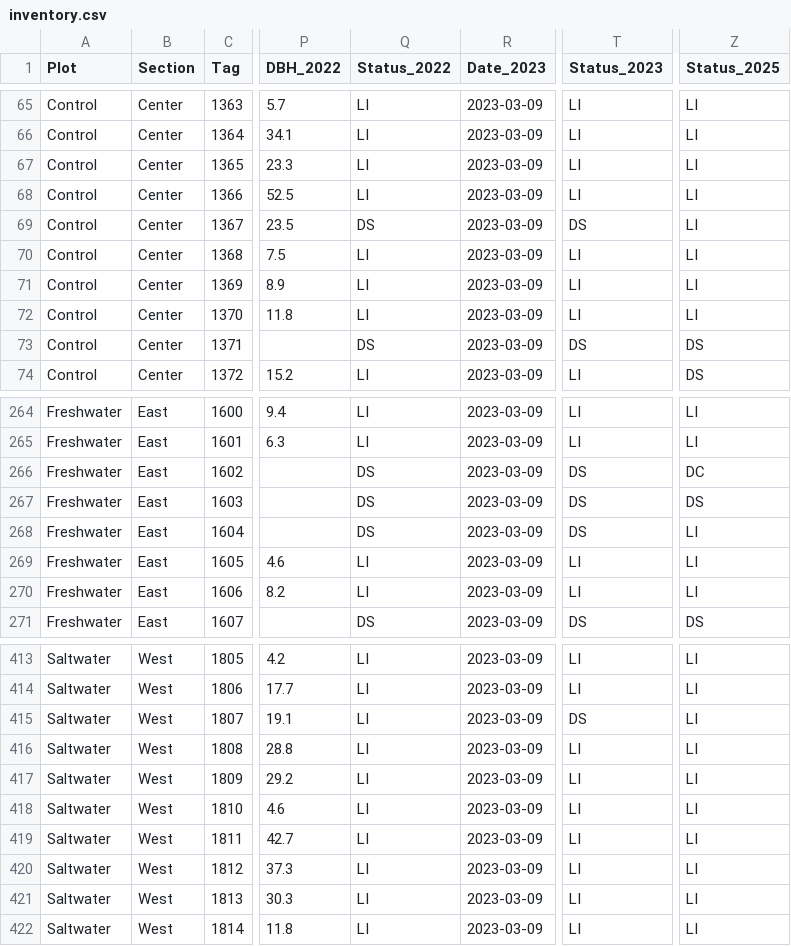
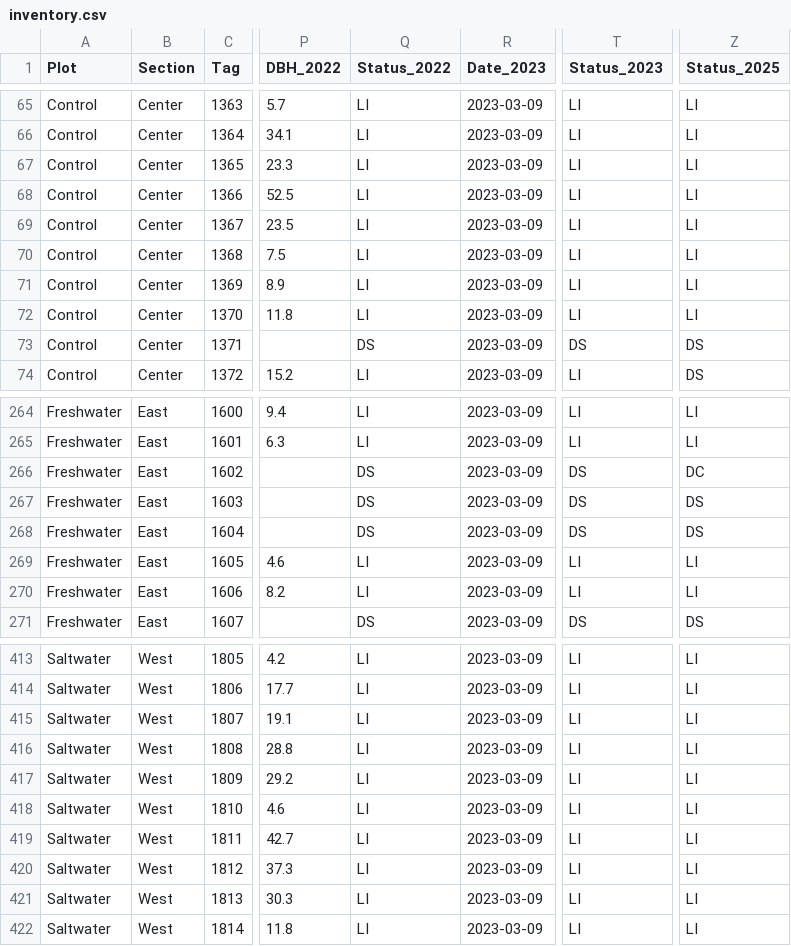
Before and after one commit to COMPASS-DOE/TEMPEST, a CSV file: Data/tree_inventory/inventory.csv, drawn as a sheet; only a part is shown, gaps mark what is left out; the diff names each change by its address in the sheet, - before the commit and + after, or states it on an @@ line.

Commit message:
Update inventory.csv

```diff
--- a/Data/tree_inventory/inventory.csv
+++ b/Data/tree_inventory/inventory.csv
-Q69 (Status_2022): DS
+Q69 (Status_2022): LI
-T69 (Status_2023): DS
+T69 (Status_2023): LI
-Z268 (Status_2025): LI
+Z268 (Status_2025): DS
-T415 (Status_2023): DS
+T415 (Status_2023): LI
```
